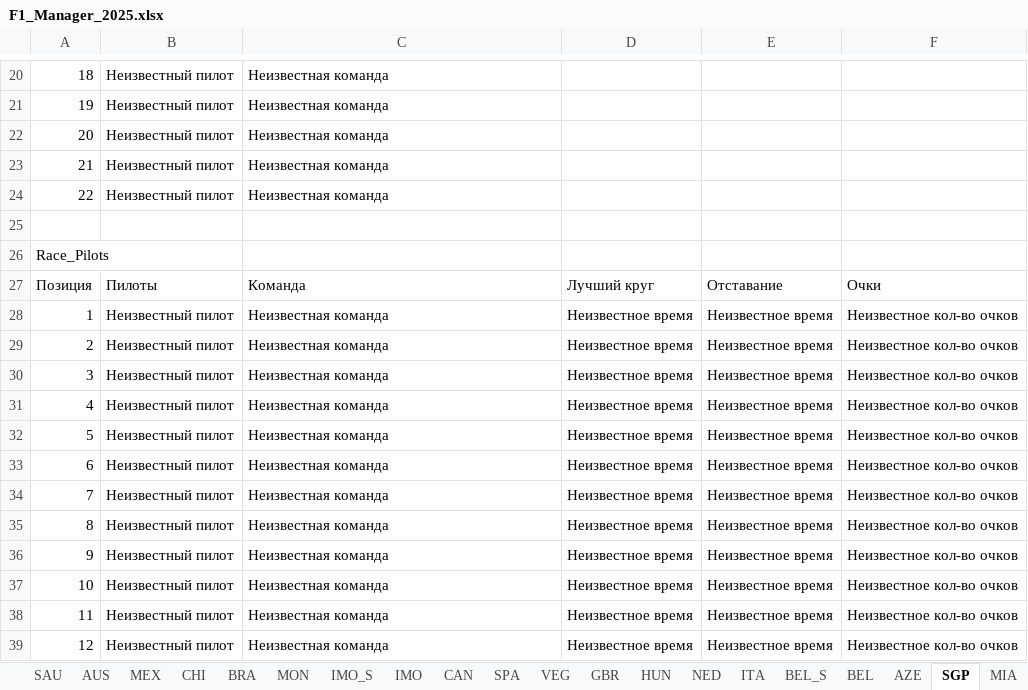
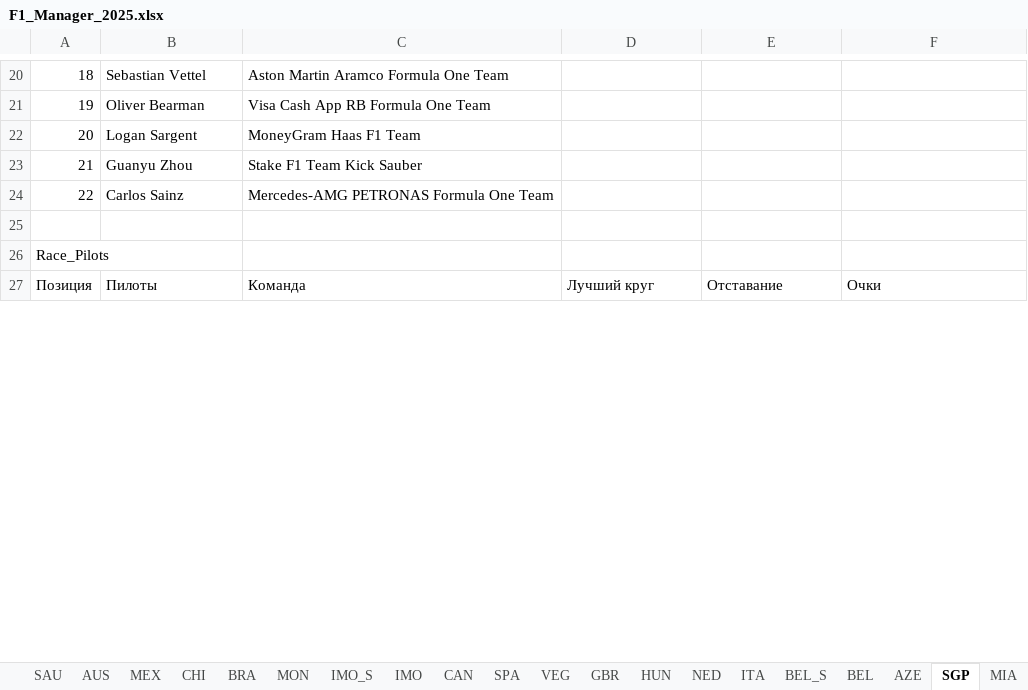
Before and after one commit to Nirruss/F1_Manager_Career_VoltEdge, an Excel workbook: F1_Manager_2025.xlsx, sheet SGP, drawn as a sheet; only a part is shown, gaps mark what is left out; values as stored, in another font and other column widths than the file's, no cell formats; removed rows and columns are numbered as before the commit, all else as after; the diff covers the shown part only; the diff names each change by its address in the sheet, - before the commit and + after, or states it on an @@ line.

Commit message:
fix 82

```diff
--- a/F1_Manager_2025.xlsx (sheet SGP)
+++ b/F1_Manager_2025.xlsx (sheet SGP)
-B20: Неизвестный пилот
+B20: Sebastian Vettel
-C20: Неизвестная команда
+C20: Aston Martin Aramco Formula One Team
-B21: Неизвестный пилот
+B21: Oliver Bearman
-C21: Неизвестная команда
+C21: Visa Cash App RB Formula One Team
-B22: Неизвестный пилот
+B22: Logan Sargent
-C22: Неизвестная команда
+C22: MoneyGram Haas F1 Team
-B23: Неизвестный пилот
+B23: Guanyu Zhou
-C23: Неизвестная команда
+C23: Stake F1 Team Kick Sauber
-B24: Неизвестный пилот
+B24: Carlos Sainz
-C24: Неизвестная команда
+C24: Mercedes-AMG PETRONAS Formula One Team
-row 28: 1 | Неизвестный пилот | Неизвестная команда | Неизвестное время | Неизвестное время | Неизвестное кол-во очков
-row 29: 2 | Неизвестный пилот | Неизвестная команда | Неизвестное время | Неизвестное время | Неизвестное кол-во очков
-row 30: 3 | Неизвестный пилот | Неизвестная команда | Неизвестное время | Неизвестное время | Неизвестное кол-во очков
-row 31: 4 | Неизвестный пилот | Неизвестная команда | Неизвестное время | Неизвестное время | Неизвестное кол-во очков
-row 32: 5 | Неизвестный пилот | Неизвестная команда | Неизвестное время | Неизвестное время | Неизвестное кол-во очков
-row 33: 6 | Неизвестный пилот | Неизвестная команда | Неизвестное время | Неизвестное время | Неизвестное кол-во очков
-row 34: 7 | Неизвестный пилот | Неизвестная команда | Неизвестное время | Неизвестное время | Неизвестное кол-во очков
-row 35: 8 | Неизвестный пилот | Неизвестная команда | Неизвестное время | Неизвестное время | Неизвестное кол-во очков
-row 36: 9 | Неизвестный пилот | Неизвестная команда | Неизвестное время | Неизвестное время | Неизвестное кол-во очков
-row 37: 10 | Неизвестный пилот | Неизвестная команда | Неизвестное время | Неизвестное время | Неизвестное кол-во очков
-row 38: 11 | Неизвестный пилот | Неизвестная команда | Неизвестное время | Неизвестное время | Неизвестное кол-во очков
-row 39: 12 | Неизвестный пилот | Неизвестная команда | Неизвестное время | Неизвестное время | Неизвестное кол-во очков
```
Also changed, not shown: 22 added rows, 10 removed rows and 56 edited cells elsewhere in this sheet, sheet WDC_2025, sheet WCC_2025, cell formats, formulas that keep their value.
